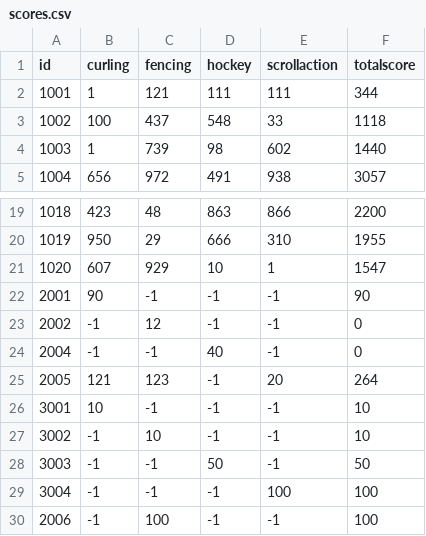
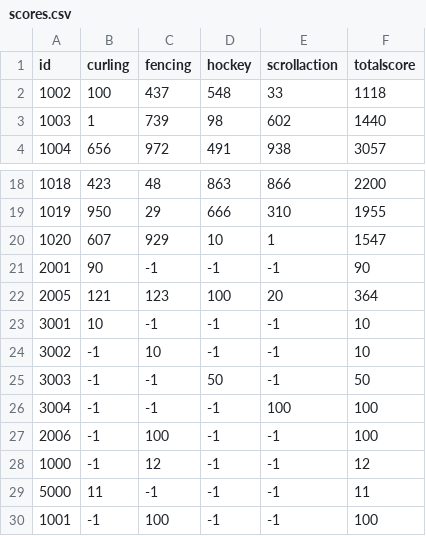
Before and after one commit to WatanabeMasaaki/2024kosensai_rank_board, a CSV file: data/scores.csv, drawn as a sheet; only a part is shown, gaps mark what is left out.

```diff
--- a/data/scores.csv
+++ b/data/scores.csv
@@ -1,3 +1,2 @@
 id,curling,fencing,hockey,scrollaction,totalscore
-1001,1,121,111,111,344
 1002,100,437,548,33,1118
@@ -22,5 +21,3 @@ id,curling,fencing,hockey,scrollaction,totalscore
 2001,90,-1,-1,-1,90
-2002,-1,12,-1,-1,0
-2004,-1,-1,40,-1,0
-2005,121,123,-1,20,264
+2005,121,123,100,20,364
 3001,10,-1,-1,-1,10
@@ -30 +27,4 @@ id,curling,fencing,hockey,scrollaction,totalscore
 2006,-1,100,-1,-1,100
+1000,-1,12,-1,-1,12
+5000,11,-1,-1,-1,11
+1001,-1,100,-1,-1,100
```
Also changed, not shown: data/editLog.csv, 2 other files.
